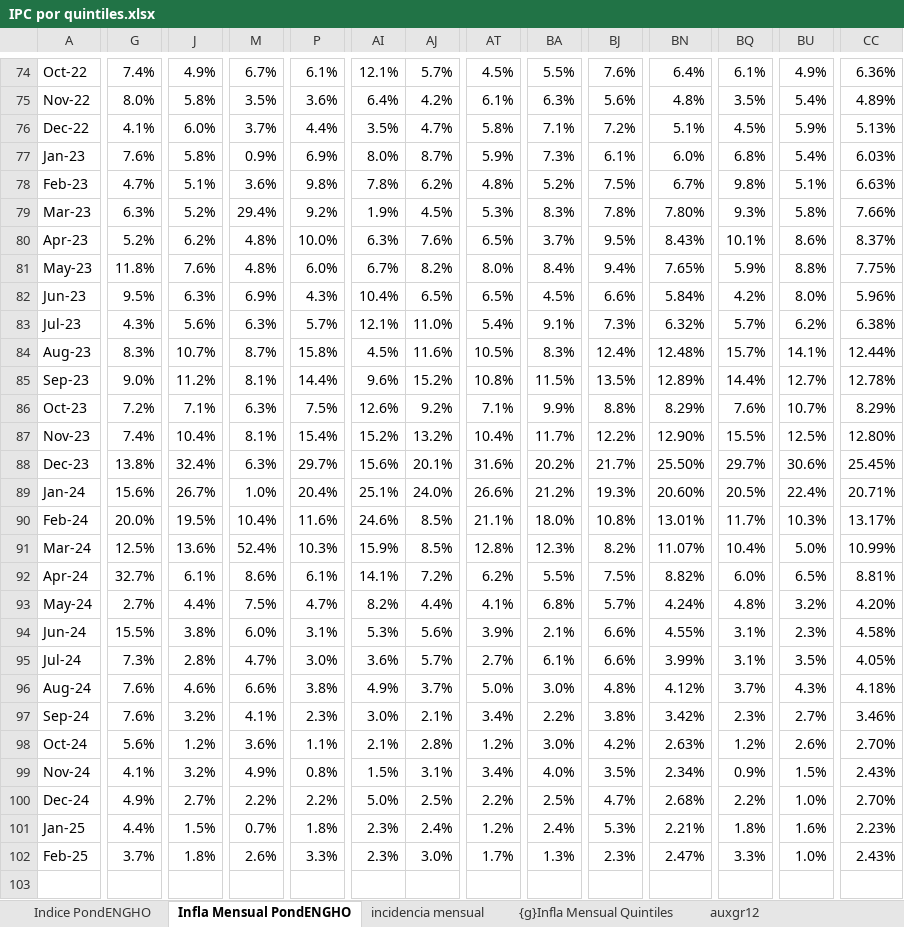
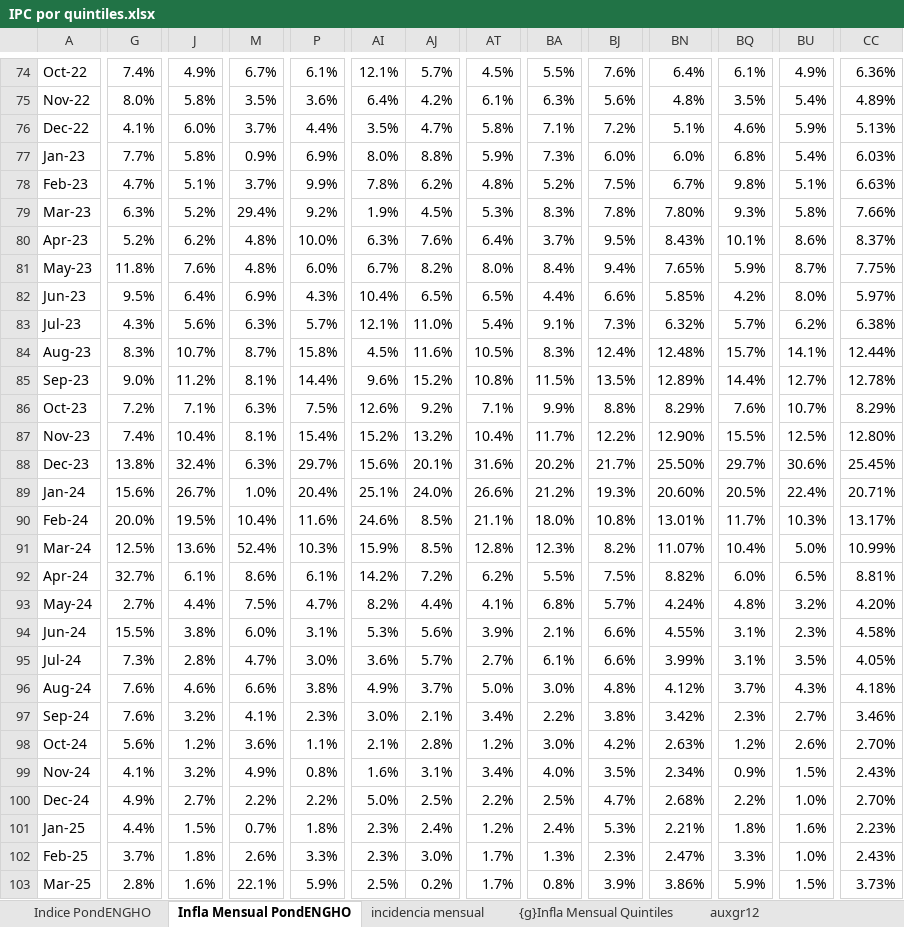
Before and after one commit to mrozada/brechas, an Excel workbook: docs/IPC por quintiles.xlsx, sheet Infla Mensual PondENGHO, drawn as a sheet; only a part is shown, gaps mark what is left out; values as stored, in another font and other column widths than the file's, no borders; conditional formats not drawn; rows hold the shown columns only; the diff covers the shown part only; the diff names each change by its address in the sheet, - before the commit and + after, or states it on an @@ line.

```diff
--- a/docs/IPC por quintiles.xlsx (sheet Infla Mensual PondENGHO)
+++ b/docs/IPC por quintiles.xlsx (sheet Infla Mensual PondENGHO)
-BQ76: 4.5%
+BQ76: 4.6%
-G77: 7.6%
+G77: 7.7%
-AJ77: 8.7%
+AJ77: 8.8%
-BJ77: 6.1%
+BJ77: 6.0%
-M78: 3.6%
+M78: 3.7%
-P78: 9.8%
+P78: 9.9%
-AT80: 6.5%
+AT80: 6.4%
-BU81: 8.8%
+BU81: 8.7%
-J82: 6.3%
+J82: 6.4%
-BA82: 4.5%
+BA82: 4.4%
-BN82: 5.84%
+BN82: 5.85%
-CC82: 5.96%
+CC82: 5.97%
-AI92: 14.1%
+AI92: 14.2%
-AI99: 1.5%
+AI99: 1.6%
+row 103: Mar-25 | 2.8% | 1.6% | 22.1% | 5.9% | 2.5% | 0.2% | 1.7% | 0.8% | 3.9% | 3.86% | 5.9% | 1.5% | 3.73%
```
Also changed, not shown: 1 added row and 9 edited cells elsewhere in this sheet, sheet Indice PondENGHO, sheet incidencia mensual, sheet Para R, sheet Infla Interanual PondENGHO, sheet auxgr12, formulas that keep their value, charts or pictures, 3 other files.
